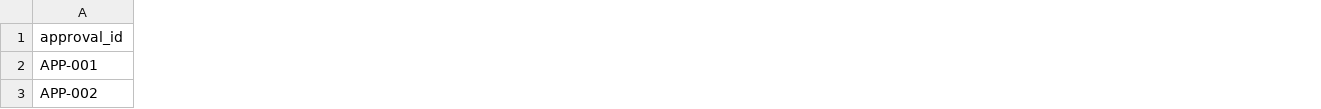
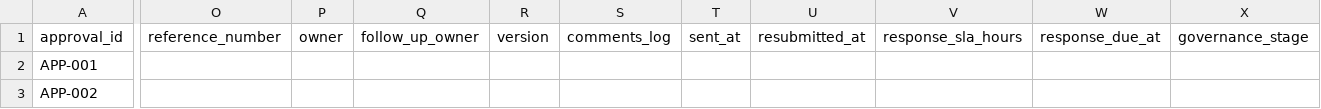
Before and after one commit to aalamoudi-sudo/MAYADEEN, a CSV file: data/approvals_register_template.csv, drawn as a sheet; only a part is shown, gaps mark what is left out; the diff covers the shown part only; the diff names each change by its address in the sheet, - before the commit and + after, or states it on an @@ line.

Commit message:
Separate suggested approvals from official workflow

```diff
--- a/data/approvals_register_template.csv
+++ b/data/approvals_register_template.csv
+column O (reference_number), empty
+column P (owner), empty
+column Q (follow_up_owner), empty
+column R (version), empty
+column S (comments_log), empty
+column T (sent_at), empty
+column U (resubmitted_at), empty
+column V (response_sla_hours), empty
+column W (response_due_at), empty
+column X (governance_stage), empty
```
Also changed, not shown: 5 added columns elsewhere in this file, 2 other files.
